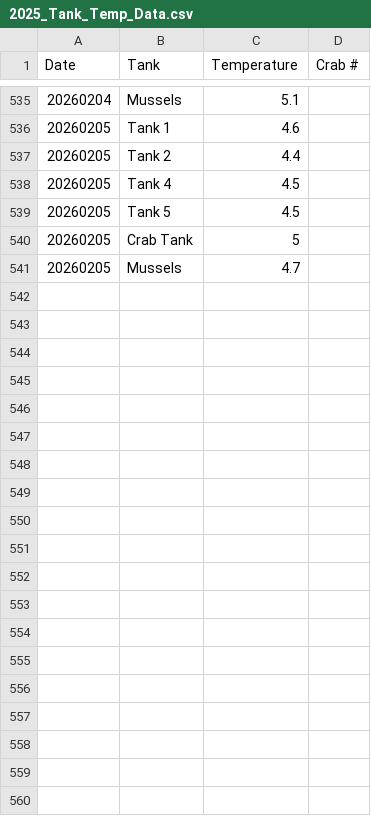
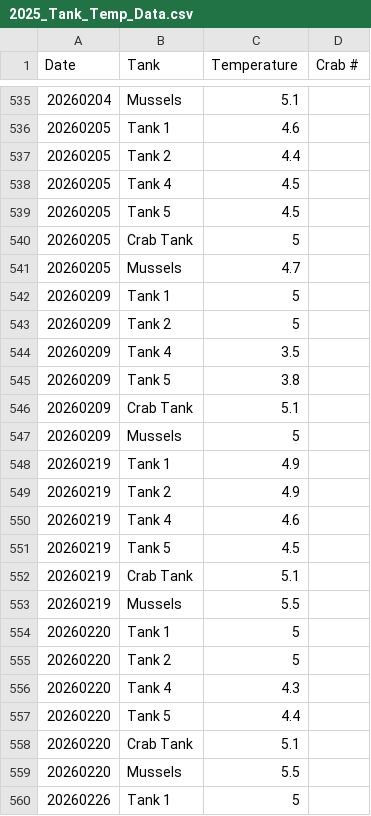
Before and after one commit to chloe-gilligan/Nucella_2025, a CSV file: data/2025_Tank_Temp_Data.csv, drawn as a sheet; only a part is shown, gaps mark what is left out; the diff covers the shown part only; the diff names each change by its address in the sheet, - before the commit and + after, or states it on an @@ line.

Commit message:
Uploading...

```diff
--- a/data/2025_Tank_Temp_Data.csv
+++ b/data/2025_Tank_Temp_Data.csv
+row 542: 20260209 | Tank 1 | 5
+row 543: 20260209 | Tank 2 | 5
+row 544: 20260209 | Tank 4 | 3.5
+row 545: 20260209 | Tank 5 | 3.8
+row 546: 20260209 | Crab Tank | 5.1
+row 547: 20260209 | Mussels | 5
+row 548: 20260219 | Tank 1 | 4.9
+row 549: 20260219 | Tank 2 | 4.9
+row 550: 20260219 | Tank 4 | 4.6
+row 551: 20260219 | Tank 5 | 4.5
+row 552: 20260219 | Crab Tank | 5.1
+row 553: 20260219 | Mussels | 5.5
+row 554: 20260220 | Tank 1 | 5
+row 555: 20260220 | Tank 2 | 5
+row 556: 20260220 | Tank 4 | 4.3
+row 557: 20260220 | Tank 5 | 4.4
+row 558: 20260220 | Crab Tank | 5.1
+row 559: 20260220 | Mussels | 5.5
+row 560: 20260226 | Tank 1 | 5
```
Also changed, not shown: 11 added rows elsewhere in this file.
